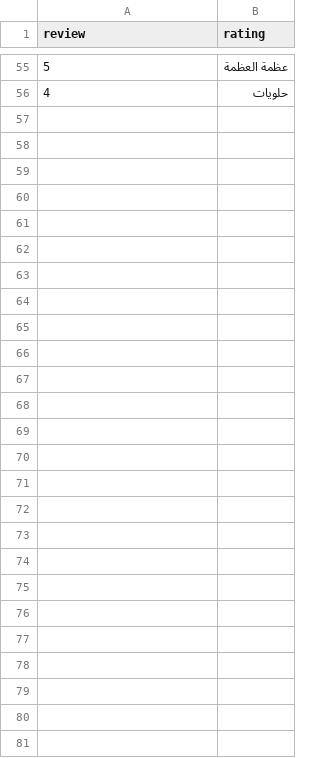
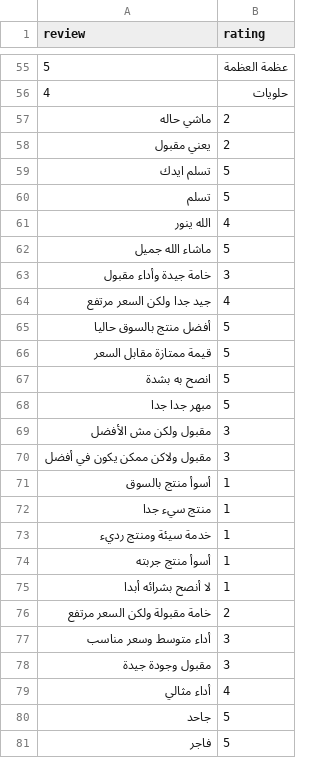
Before and after one commit to asemhisham20/ar-sentiment-analyzer, a CSV file: customer_reviews.csv, drawn as a sheet; only a part is shown, gaps mark what is left out.

Commit message:
Update customer_reviews.csv

```diff
--- a/customer_reviews.csv
+++ b/customer_reviews.csv
@@ -56 +56,26 @@ review,rating
 4, حلويات
+ماشي حاله ,2
+يعني مقبول ,2
+تسلم ايدك ,5
+تسلم ,5
+الله ينور ,4
+ماشاء الله جميل,5
+خامة جيدة وأداء مقبول ,3
+جيد جدا ولكن السعر مرتفع ,4
+أفضل منتج بالسوق حاليا,5
+قيمة ممتازة مقابل السعر,5
+انصح به بشدة,5
+مبهر جدا جدا ,5
+مقبول ولكن مش الأفضل ,3
+مقبول ولاكن ممكن يكون في أفضل ,3
+أسوأ منتج بالسوق ,1
+منتج سيء جدا ,1
+خدمة سيئة ومنتج رديء ,1
+أسوأ منتج جربته ,1
+لا أنصح بشرائه أبدا ,1
+خامة مقبولة ولكن السعر مرتفع ,2
+أداء متوسط وسعر مناسب ,3
+مقبول وجودة جيدة ,3
+أداء مثالي ,4
+جاحد ,5
+فاجر ,5
```
